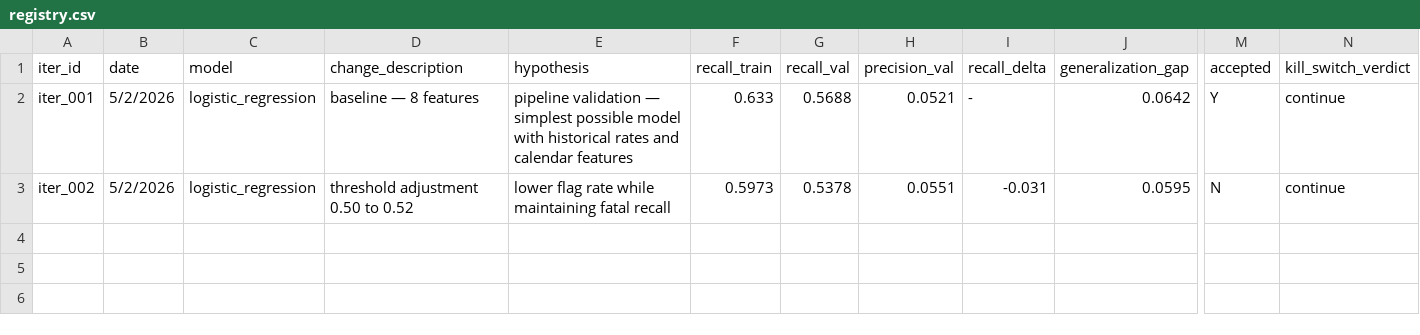
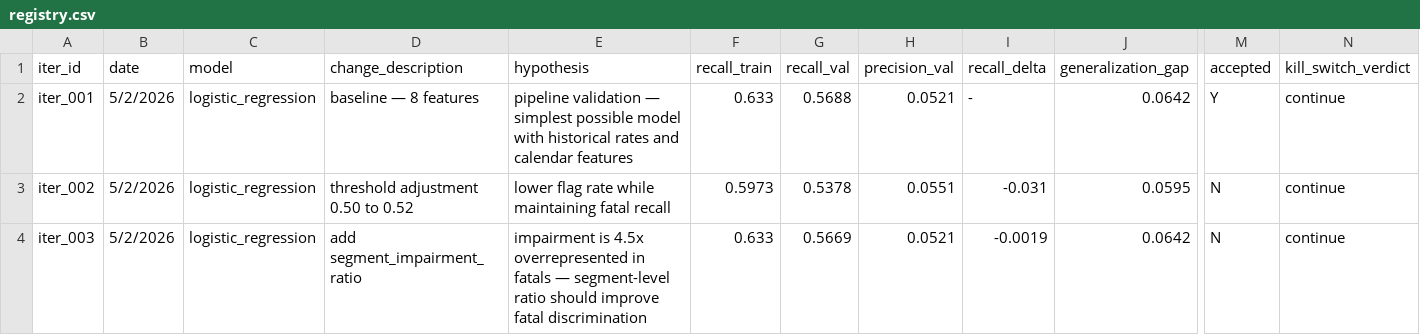
Before and after one commit to jvignatti/FTFLFD, a CSV file: experiments/registry.csv, drawn as a sheet; only a part is shown, gaps mark what is left out; rows hold the shown columns only; the diff names each change by its address in the sheet, - before the commit and + after, or states it on an @@ line.

Commit message:
log: iter_003 rejected — impairment ratio collinear with existing rates, gate 3 failed

```diff
--- a/experiments/registry.csv
+++ b/experiments/registry.csv
+row 4: iter_003 | 5/2/2026 | logistic_regression | add segment_impairment_ratio | impairment is 4.5x overrepresented in fatals — segment-level ratio should improve fatal discrimination | 0.633 | 0.5669 | 0.0521 | -0.0019 | 0.0642 | N | continue
```
Also changed, not shown: 1 other file.
